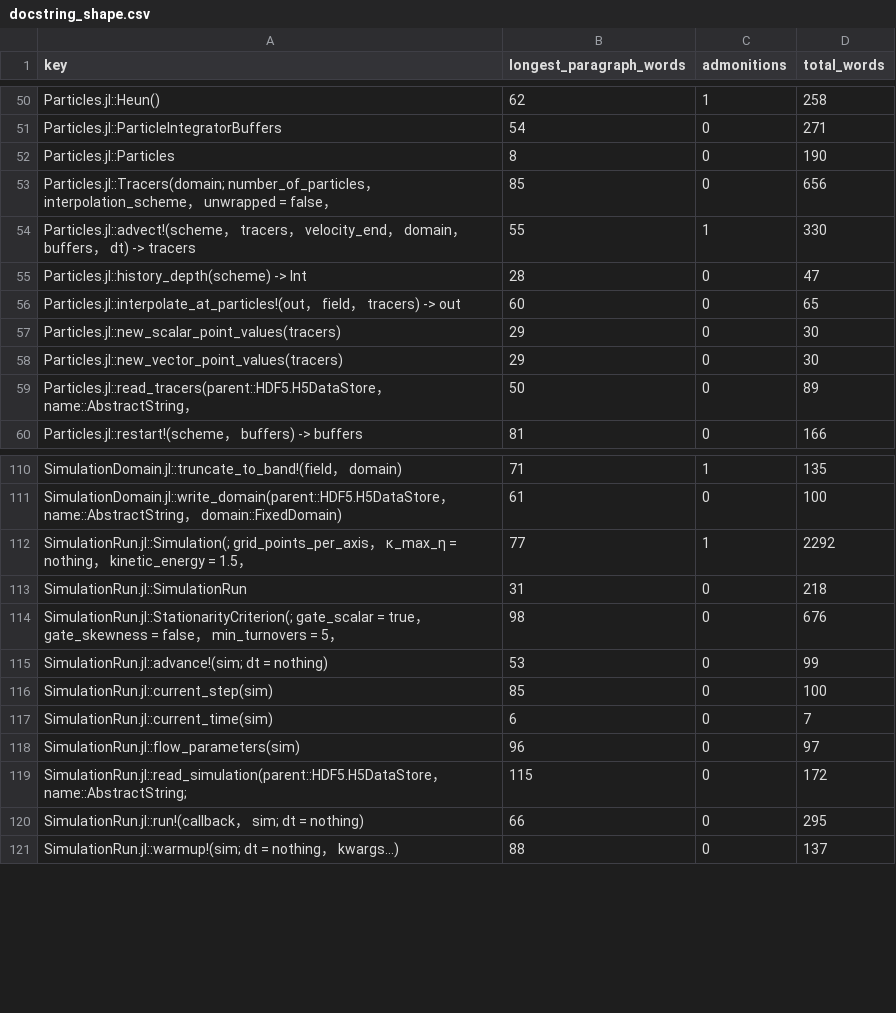
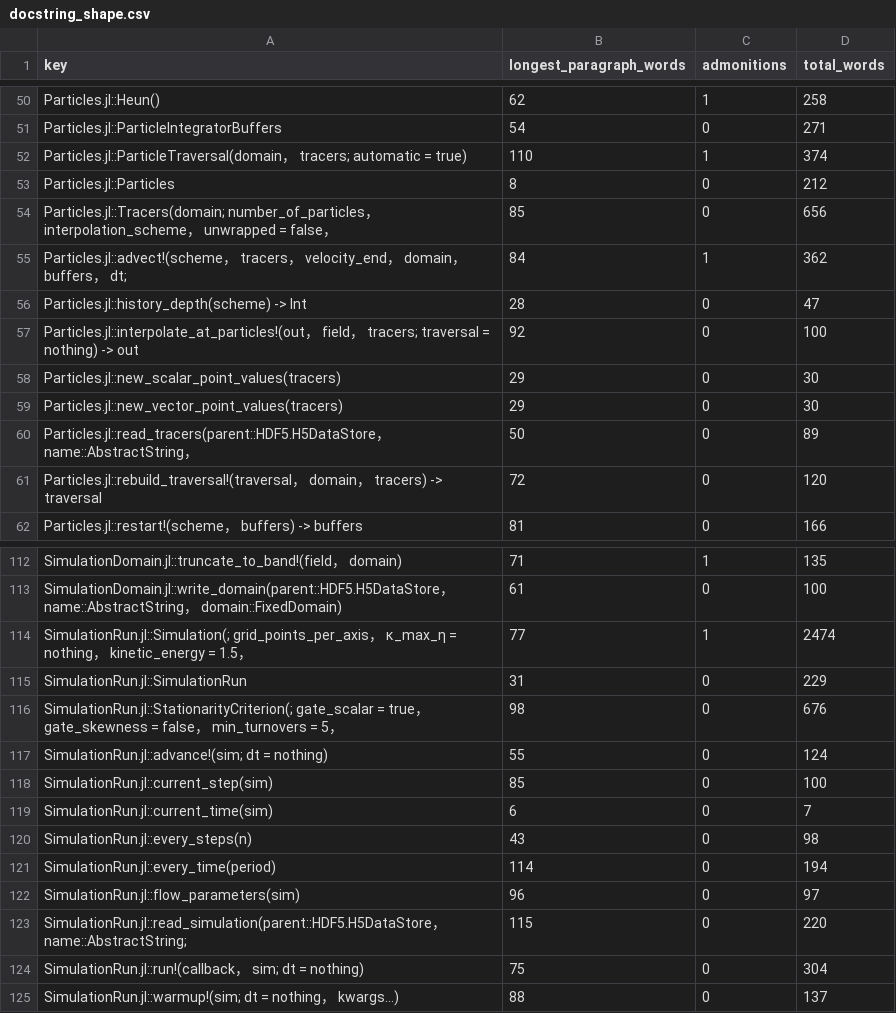
Before and after one commit to GrigorySarnitsky/GBGHomogeneousTurbulence.jl, a CSV file: docs/docstring_shape.csv, drawn as a sheet; only a part is shown, gaps mark what is left out; the diff covers the shown part only.

```diff
--- a/docs/docstring_shape.csv
+++ b/docs/docstring_shape.csv
@@ -51,7 +51,8 @@ Particles.jl::Heun(),62,1,258
 Particles.jl::ParticleIntegratorBuffers,54,0,271
-Particles.jl::Particles,8,0,190
+Particles.jl::ParticleTraversal(domain， tracers; automatic = true),110,1,374
+Particles.jl::Particles,8,0,212
 Particles.jl::Tracers(domain; number_of_particles， interpolation_scheme， unwrapped = false，,85,0,656
-Particles.jl::advect!(scheme， tracers， velocity_end， domain， buffers， dt) -> tracers,55,1,330
+Particles.jl::advect!(scheme， tracers， velocity_end， domain， buffers， dt;,84,1,362
 Particles.jl::history_depth(scheme) -> Int,28,0,47
-Particles.jl::interpolate_at_particles!(out， field， tracers) -> out,60,0,65
+Particles.jl::interpolate_at_particles!(out， field， tracers; traversal = nothing) -> out,92,0,100
 Particles.jl::new_scalar_point_values(tracers),29,0,30
@@ -59,2 +60,3 @@ Particles.jl::new_vector_point_values(tracers),29,0,30
 Particles.jl::read_tracers(parent::HDF5.H5DataStore， name::AbstractString，,50,0,89
+Particles.jl::rebuild_traversal!(traversal， domain， tracers) -> traversal,72,0,120
 Particles.jl::restart!(scheme， buffers) -> buffers,81,0,166
@@ -111,11 +113,13 @@ SimulationDomain.jl::truncate_to_band!(field， domain),71,1,135
 SimulationDomain.jl::write_domain(parent::HDF5.H5DataStore， name::AbstractString， domain::FixedDomain),61,0,100
-SimulationRun.jl::Simulation(; grid_points_per_axis， κ_max_η = nothing， kinetic_energy = 1.5，,77,1,2292
-SimulationRun.jl::SimulationRun,31,0,218
+SimulationRun.jl::Simulation(; grid_points_per_axis， κ_max_η = nothing， kinetic_energy = 1.5，,77,1,2474
+SimulationRun.jl::SimulationRun,31,0,229
 SimulationRun.jl::StationarityCriterion(; gate_scalar = true， gate_skewness = false， min_turnovers = 5，,98,0,676
-SimulationRun.jl::advance!(sim; dt = nothing),53,0,99
+SimulationRun.jl::advance!(sim; dt = nothing),55,0,124
 SimulationRun.jl::current_step(sim),85,0,100
 SimulationRun.jl::current_time(sim),6,0,7
+SimulationRun.jl::every_steps(n),43,0,98
+SimulationRun.jl::every_time(period),114,0,194
 SimulationRun.jl::flow_parameters(sim),96,0,97
-SimulationRun.jl::read_simulation(parent::HDF5.H5DataStore， name::AbstractString;,115,0,172
-SimulationRun.jl::run!(callback， sim; dt = nothing),66,0,295
+SimulationRun.jl::read_simulation(parent::HDF5.H5DataStore， name::AbstractString;,115,0,220
+SimulationRun.jl::run!(callback， sim; dt = nothing),75,0,304
 SimulationRun.jl::warmup!(sim; dt = nothing， kwargs...),88,0,137
```
Also changed, not shown: 2 edited cells elsewhere in this file, 11 other files.
